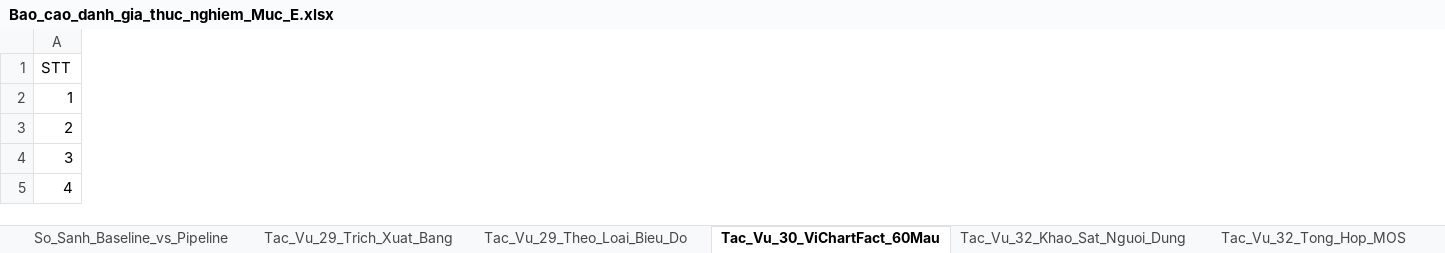
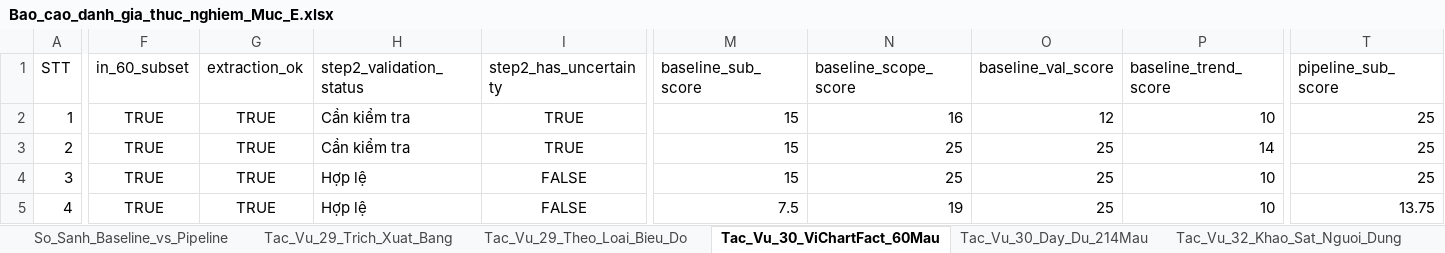
Before and after one commit to dangthihoangnganit6/V-ChartText, an Excel workbook: data/VChartText_Outputs/Bao_cao_danh_gia_thuc_nghiem_Muc_E.xlsx, sheet Tac_Vu_30_ViChartFact_60Mau, drawn as a sheet; only a part is shown, gaps mark what is left out; values as stored, in another font and other column widths than the file's, no borders; the diff covers the shown part only; the diff names each change by its address in the sheet, - before the commit and + after, or states it on an @@ line.

Commit message:
feat: implement real ViChartFact and description completeness evaluation

```diff
--- a/data/VChartText_Outputs/Bao_cao_danh_gia_thuc_nghiem_Muc_E.xlsx (sheet Tac_Vu_30_ViChartFact_60Mau)
+++ b/data/VChartText_Outputs/Bao_cao_danh_gia_thuc_nghiem_Muc_E.xlsx (sheet Tac_Vu_30_ViChartFact_60Mau)
+sheet tab: Tac_Vu_30_Day_Du_214Mau
+column F (in_60_subset), rows 2-5: all TRUE
+column G (extraction_ok), rows 2-5: all TRUE
+column H (step2_validation_status), rows 2-5: Cần kiểm tra | Cần kiểm tra | Hợp lệ | Hợp lệ
+column I (step2_has_uncertainty), rows 2-5: TRUE | TRUE | FALSE | FALSE
+column M (baseline_sub_score), rows 2-5: 15 | 15 | 15 | 7.5
+column N (baseline_scope_score), rows 2-5: 16 | 25 | 25 | 19
+column O (baseline_val_score), rows 2-5: 12 | 25 | 25 | 25
+column P (baseline_trend_score), rows 2-5: 10 | 14 | 10 | 10
+column T (pipeline_sub_score), rows 2-5: 25 | 25 | 25 | 13.75
```
Also changed, not shown: 9 added columns and 349 edited cells elsewhere in this sheet, sheet Tac_Vu_29_Trich_Xuat_Bang, sheet Tac_Vu_32_Khao_Sat_Nguoi_Dung, sheet So_Sanh_Baseline_vs_Pipeline, sheet Tac_Vu_32_Tong_Hop_MOS, sheet Tac_Vu_29_Theo_Loai_Bieu_Do, data/pipeline_4_steps_results_214_filled.xlsx, docs/Bao_cao_danh_gia_thuc_nghiem_Muc_E.xlsx, 15 other files.
